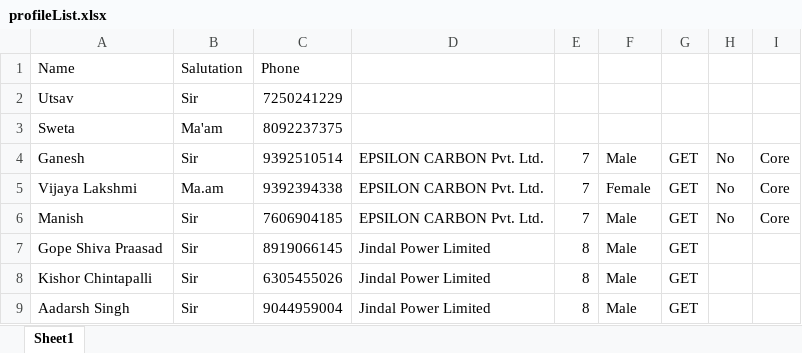
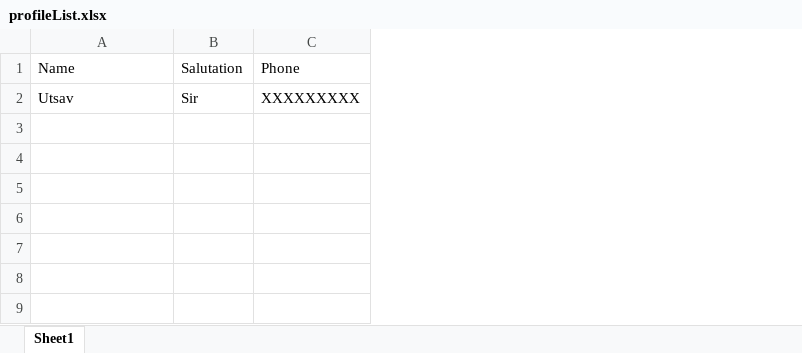
Before and after one commit to KumarUtsav1025/BulkWhatsapper, an Excel workbook: profileList.xlsx, sheet Sheet1, drawn as a sheet; values as stored, in another font and other column widths than the file's, no borders; removed rows and columns are numbered as before the commit, all else as after; the diff names each change by its address in the sheet, - before the commit and + after, or states it on an @@ line.

Commit message:
Initial Commit

```diff
--- a/profileList.xlsx (sheet Sheet1)
+++ b/profileList.xlsx (sheet Sheet1)
-column C, rows 1-2: Phone | 7250241229
-column D, empty
-column E, empty
-column F, empty
-column G, empty
-column H, empty
-column I, empty
+column C, rows 1-2: Phone | XXXXXXXXX
-row 3: Sweta | Ma'am | 8092237375
-row 4: Ganesh | Sir | 9392510514 | EPSILON CARBON Pvt. Ltd. | 7 | Male | GET | No | Core
-row 5: Vijaya Lakshmi | Ma.am | 9392394338 | EPSILON CARBON Pvt. Ltd. | 7 | Female | GET | No | Core
-row 6: Manish | Sir | 7606904185 | EPSILON CARBON Pvt. Ltd. | 7 | Male | GET | No | Core
-row 7: Gope Shiva Praasad | Sir | 8919066145 | Jindal Power Limited | 8 | Male | GET
-row 8: Kishor Chintapalli | Sir | 6305455026 | Jindal Power Limited | 8 | Male | GET
-row 9: Aadarsh Singh | Sir | 9044959004 | Jindal Power Limited | 8 | Male | GET
```
